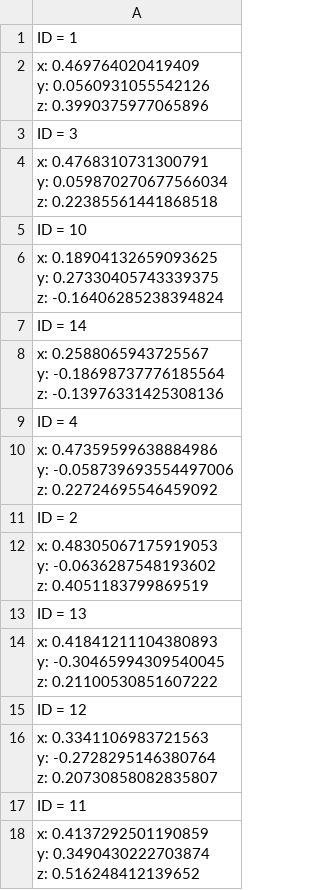
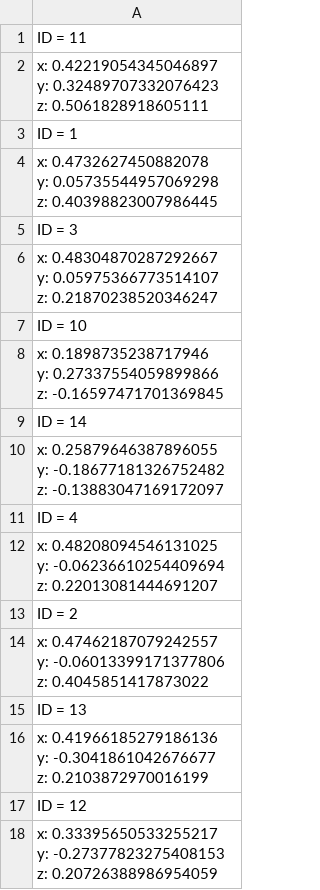
Before and after one commit to AhmedGalal74/Task-1-, a CSV file: package1/scripts/filex.csv, drawn as a sheet.

Commit message:
package1 updated  added

```diff
--- a/package1/scripts/filex.csv
+++ b/package1/scripts/filex.csv
@@ -1,36 +1,36 @@
+ID = 11
+"x: 0.42219054345046897
+y: 0.32489707332076423
+z: 0.5061828918605111"
 ID = 1
-"x: 0.469764020419409
-y: 0.0560931055542126
-z: 0.3990375977065896"
+"x: 0.4732627450882078
+y: 0.05735544957069298
+z: 0.40398823007986445"
 ID = 3
-"x: 0.4768310731300791
-y: 0.059870270677566034
-z: 0.22385561441868518"
+"x: 0.48304870287292667
+y: 0.05975366773514107
+z: 0.21870238520346247"
 ID = 10
-"x: 0.18904132659093625
-y: 0.27330405743339375
-z: -0.16406285238394824"
+"x: 0.1898735238717946
+y: 0.27337554059899866
+z: -0.16597471701369845"
 ID = 14
-"x: 0.2588065943725567
-y: -0.18698737776185564
-z: -0.13976331425308136"
+"x: 0.25879646387896055
+y: -0.18677181326752482
+z: -0.13883047169172097"
 ID = 4
-"x: 0.47359599638884986
-y: -0.058739693554497006
-z: 0.22724695546459092"
+"x: 0.48208094546131025
+y: -0.06236610254409694
+z: 0.22013081444691207"
 ID = 2
-"x: 0.48305067175919053
-y: -0.0636287548193602
-z: 0.4051183799869519"
+"x: 0.47462187079242557
+y: -0.06013399171377806
+z: 0.4045851417873022"
 ID = 13
-"x: 0.41841211104380893
-y: -0.30465994309540045
-z: 0.21100530851607222"
+"x: 0.41966185279186136
+y: -0.3041861042676677
+z: 0.2103872970016199"
 ID = 12
-"x: 0.3341106983721563
-y: -0.2728295146380764
-z: 0.20730858082835807"
-ID = 11
-"x: 0.4137292501190859
-y: 0.3490430222703874
-z: 0.516248412139652"
+"x: 0.33395650533255217
+y: -0.27377823275408153
+z: 0.20726388986954059"
```
Also changed, not shown: 7 other files.
